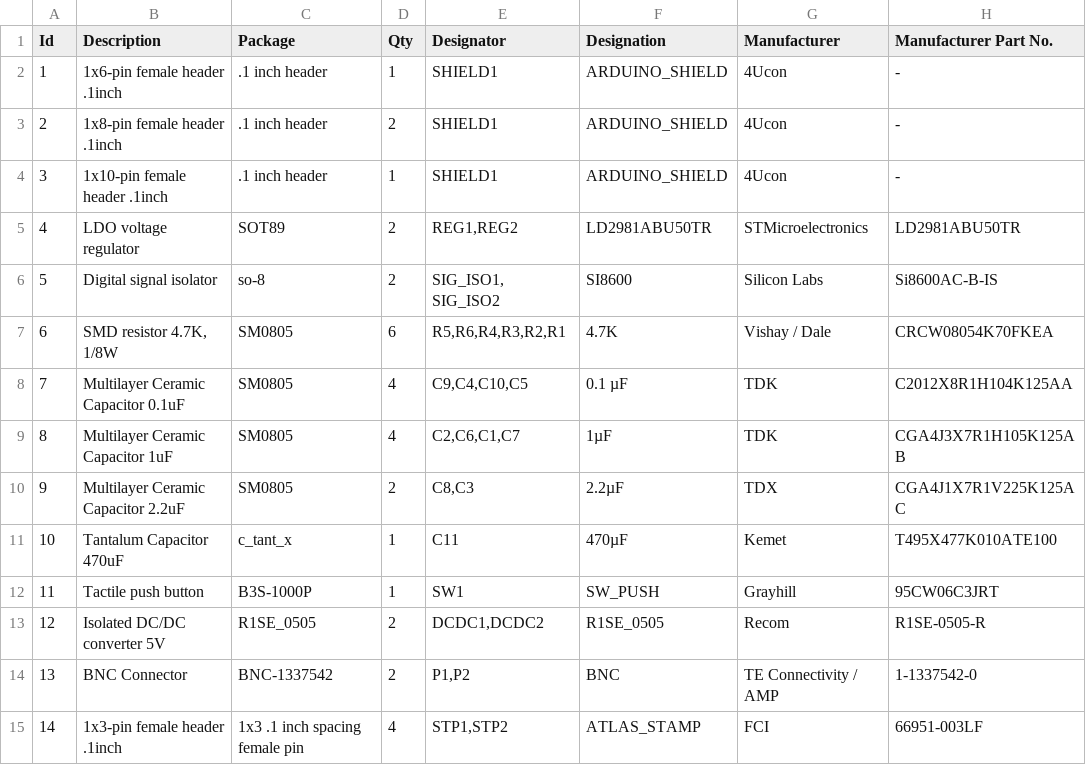
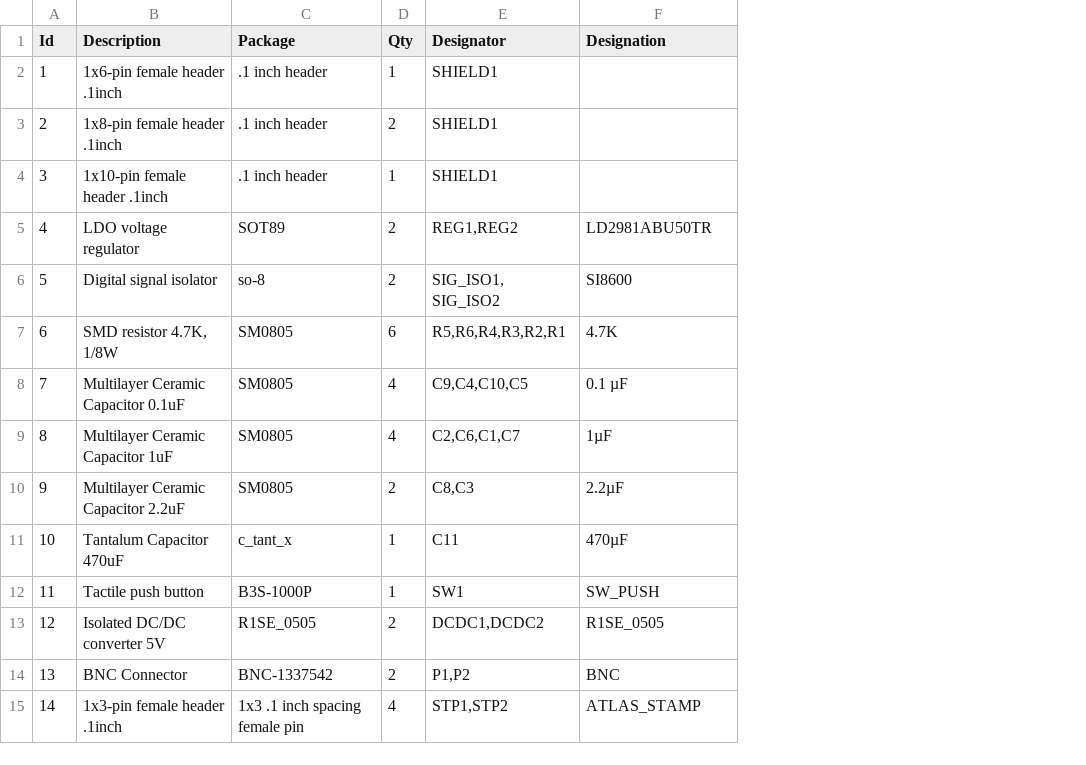
Before and after one commit to whitebox-labs/tentacle-mini-oshw, a CSV file: hardware/T2_mini_bom.csv, drawn as a sheet; the diff names each change by its address in the sheet, - before the commit and + after, or states it on an @@ line.

Commit message:
bom updated

```diff
--- a/hardware/T2_mini_bom.csv
+++ b/hardware/T2_mini_bom.csv
-column G (Manufacturer), rows 2-15: 4Ucon | 4Ucon | 4Ucon | STMicroelectronics | Silicon Labs | Vishay / Dale | TDK | TDK | TDX | Kemet | Grayhill | Recom | TE Connectivity / AMP | FCI
-column H (Manufacturer Part No.), rows 2-15: - | - | - | LD2981ABU50TR | Si8600AC-B-IS | CRCW08054K70FKEA | C2012X8R1H104K125AA | CGA4J3X7R1H105K125AB | CGA4J1X7R1V225K125AC | T495X477K010ATE100 | 95CW06C3JRT | R1SE-0505-R | 1-1337542-0 | 66951-003LF
-F2:F4 (Designation): ARDUINO_SHIELD
+F2:F4 (Designation): (empty)
```
